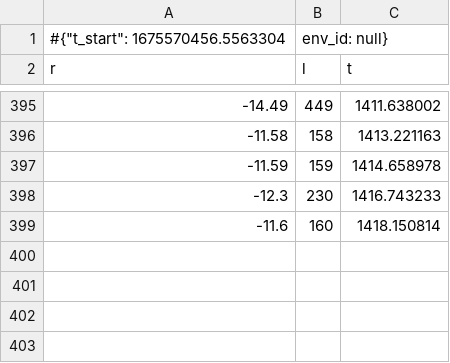
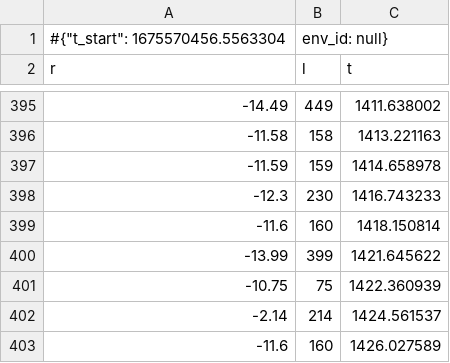
Before and after one commit to shuishen49/Contra_train, a CSV file: monitor_log/monitor.csv, drawn as a sheet; only a part is shown, gaps mark what is left out.

Commit message:
Main 0.2

```diff
--- a/monitor_log/monitor.csv
+++ b/monitor_log/monitor.csv
@@ -399 +399,5 @@ r,l,t
 -11.6,160,1418.150814
+-13.99,399,1421.645622
+-10.75,75,1422.360939
+-2.14,214,1424.561537
+-11.6,160,1426.027589
```
